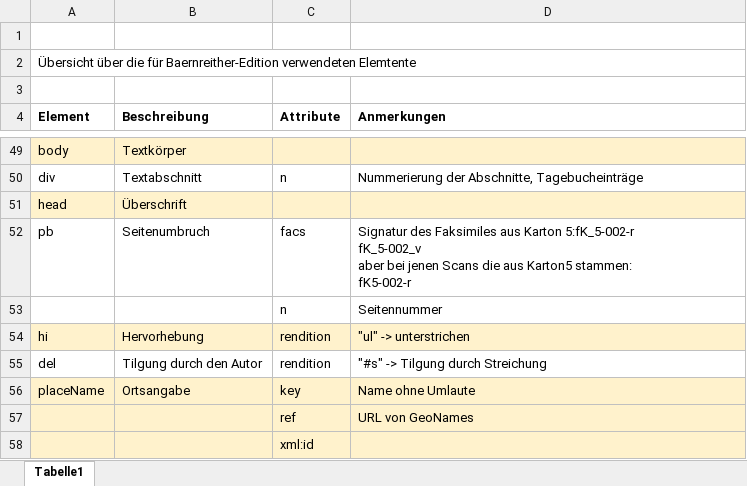
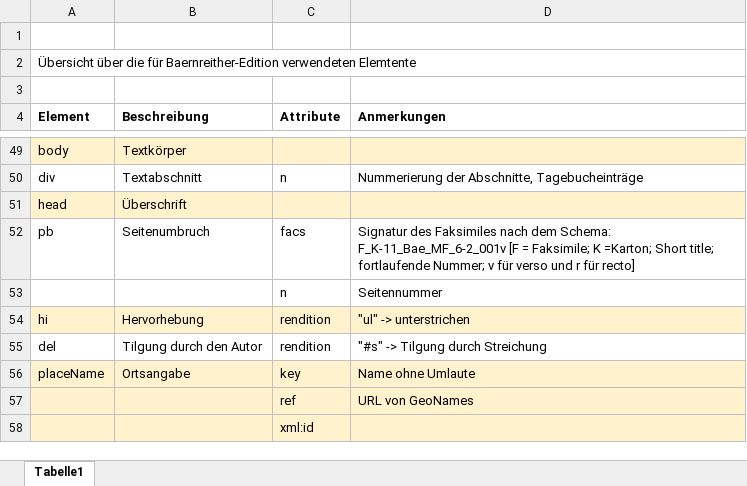
Before and after one commit to KfNGOe/baernreither-data, an Excel workbook: docs/Uebersicht_Elemente_Baernreither-Edition_2023.xlsx, sheet Tabelle1, drawn as a sheet; only a part is shown, gaps mark what is left out; values as stored, in another font and other column widths than the file's, no borders; ↵ is a line break in a cell; the diff names each change by its address in the sheet, - before the commit and + after, or states it on an @@ line.

```diff
--- a/docs/Uebersicht_Elemente_Baernreither-Edition_2023.xlsx (sheet Tabelle1)
+++ b/docs/Uebersicht_Elemente_Baernreither-Edition_2023.xlsx (sheet Tabelle1)
-D52 (Anmerkungen): …des Faksimiles aus Karton 5:fK_5-002-r ↵ fK_5-002_v ↵ aber bei jenen Scans die aus Karton5 stammen: ↵ fK5-002-r
+D52 (Anmerkungen): …des Faksimiles nach dem Schema: F_K-11_Bae_MF_6-2_001v [F = Faksimile; K =Karton; Short title; fortlaufende Nummer; v für verso und r für recto]
```
Also changed, not shown: docs/Baernreither_Personenregister_2023_ergDC.xlsx, 3 other files.
